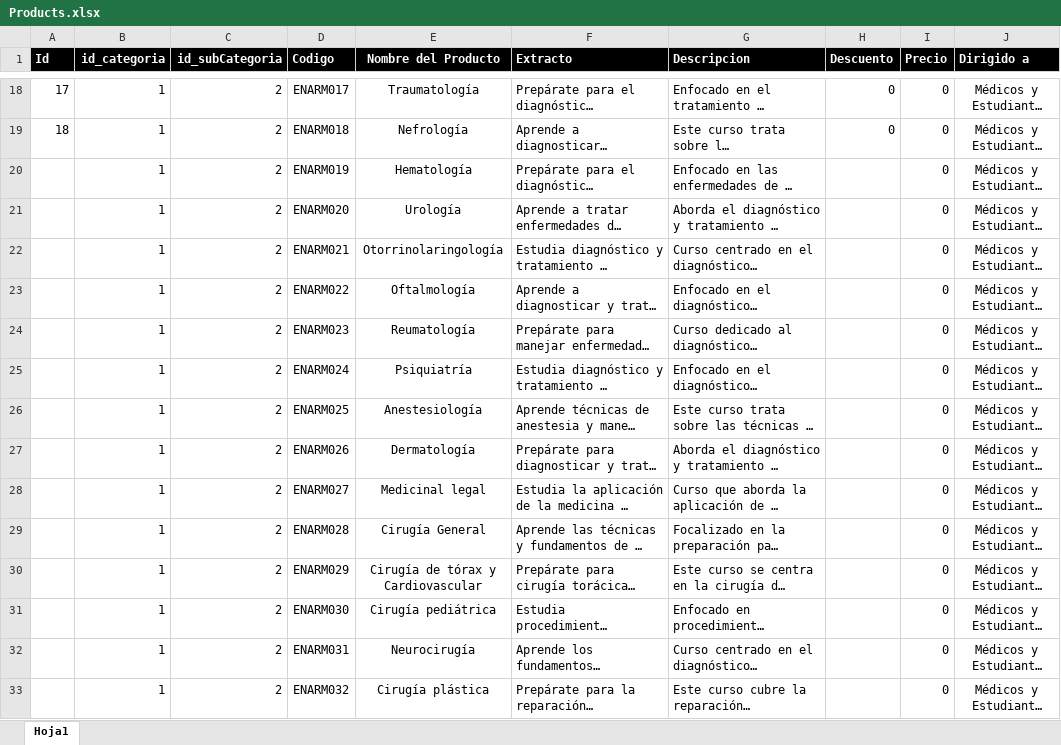
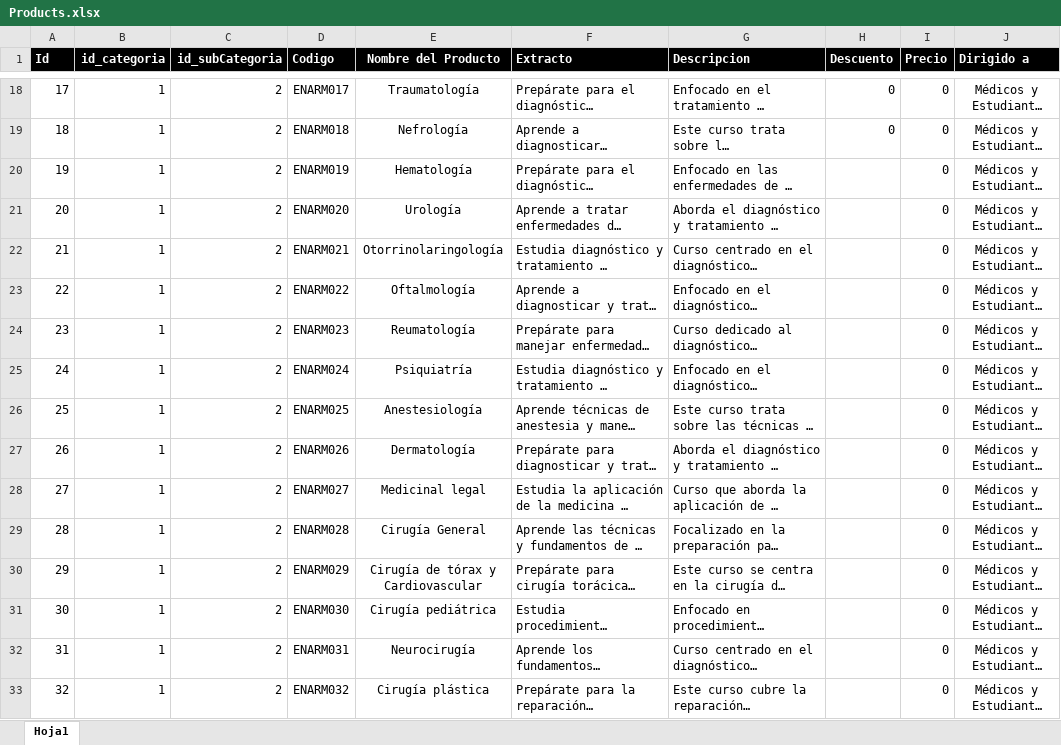
Before and after one commit to Mundo-Web/sanfernando, an Excel workbook: storage/app/utils/Products.xlsx, sheet Hoja1, drawn as a sheet; only a part is shown, gaps mark what is left out; long unchanged cells end in …; values as stored, in another font and other column widths than the file's, no borders; the diff covers the shown part only; the diff names each change by its address in the sheet, - before the commit and + after, or states it on an @@ line.

Commit message:
seeder cursos

```diff
--- a/storage/app/utils/Products.xlsx (sheet Hoja1)
+++ b/storage/app/utils/Products.xlsx (sheet Hoja1)
-A20 (Id): (empty)
+A20 (Id): 19
-A21 (Id): (empty)
+A21 (Id): 20
-A22 (Id): (empty)
+A22 (Id): 21
-A23 (Id): (empty)
+A23 (Id): 22
-A24 (Id): (empty)
+A24 (Id): 23
-A25 (Id): (empty)
+A25 (Id): 24
-A26 (Id): (empty)
+A26 (Id): 25
-A27 (Id): (empty)
+A27 (Id): 26
-A28 (Id): (empty)
+A28 (Id): 27
-A29 (Id): (empty)
+A29 (Id): 28
-A30 (Id): (empty)
+A30 (Id): 29
-A31 (Id): (empty)
+A31 (Id): 30
-A32 (Id): (empty)
+A32 (Id): 31
-A33 (Id): (empty)
+A33 (Id): 32
```
Also changed, not shown: 37 edited cells elsewhere in this sheet.
